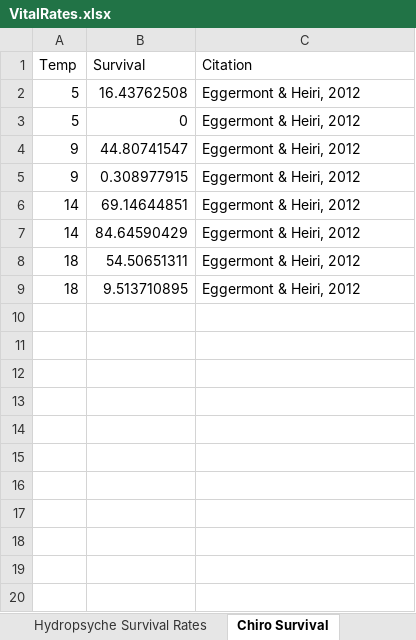
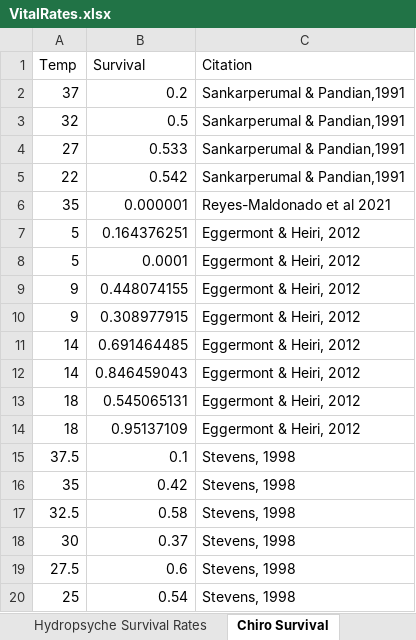
Before and after one commit to Angelika-Kurthen/ColoradoRiverInverts, an Excel workbook: VitalRates.xlsx, sheet Chiro Survival, drawn as a sheet; only a part is shown; values as stored, in another font and other column widths than the file's, no borders; addresses are those after the commit; the diff covers the shown part only; the diff names each change by its address in the sheet, - before the commit and + after, or states it on an @@ line.

Commit message:
adding CHIRO data

```diff
--- a/VitalRates.xlsx (sheet Chiro Survival)
+++ b/VitalRates.xlsx (sheet Chiro Survival)
+row 2: 37 | 0.2 | Sankarperumal & Pandian,1991
+row 3: 32 | 0.5 | Sankarperumal & Pandian,1991
+row 4: 27 | 0.533 | Sankarperumal & Pandian,1991
+row 5: 22 | 0.542 | Sankarperumal & Pandian,1991
+row 6: 35 | 0.000001 | Reyes-Maldonado et al 2021
-B7 (Survival): 16.43762508
+B7 (Survival): 0.164376251
-B8 (Survival): 0
+B8 (Survival): 0.0001
-B9 (Survival): 44.80741547
+B9 (Survival): 0.448074155
-B11 (Survival): 69.14644851
+B11 (Survival): 0.691464485
-B12 (Survival): 84.64590429
+B12 (Survival): 0.846459043
-B13 (Survival): 54.50651311
+B13 (Survival): 0.545065131
-B14 (Survival): 9.513710895
+B14 (Survival): 0.95137109
+row 15: 37.5 | 0.1 | Stevens, 1998
+row 16: 35 | 0.42 | Stevens, 1998
+row 17: 32.5 | 0.58 | Stevens, 1998
+row 18: 30 | 0.37 | Stevens, 1998
+row 19: 27.5 | 0.6 | Stevens, 1998
+row 20: 25 | 0.54 | Stevens, 1998
```
Also changed, not shown: 14 added rows elsewhere in this sheet, sheet Chiro Mortality Rates, other sheet tabs.
